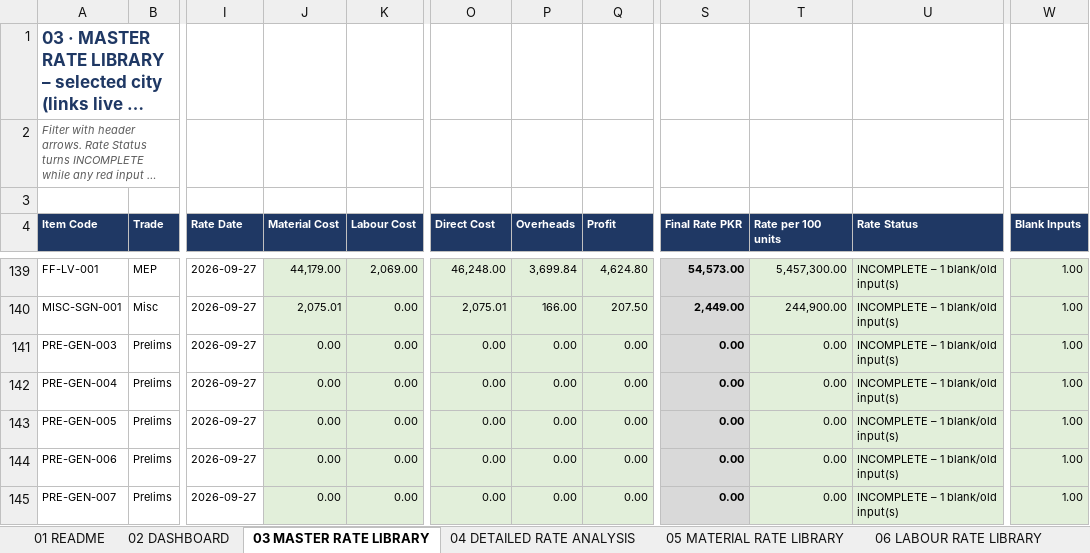
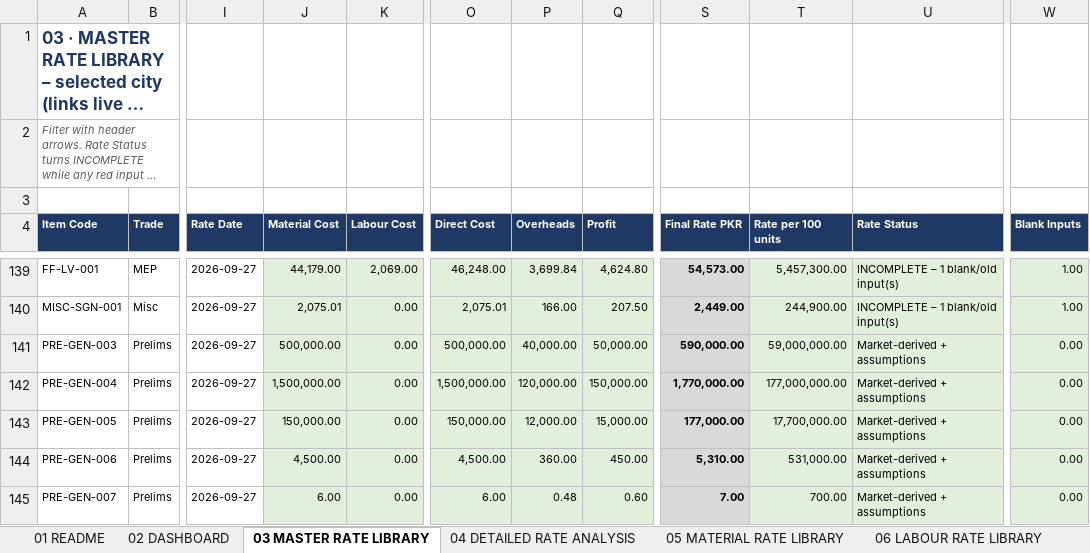
Before and after one commit to sajjadsj44-max/ZD-Dashboard, an Excel workbook: docs/RA_Master_Pakistan_FINAL_Rev07_2026-09-27.xlsx, sheet 03 MASTER RATE LIBRARY, drawn as a sheet; only a part is shown, gaps mark what is left out; long unchanged cells end in …; values as stored, in another font and other column widths than the file's, no borders; charts and pictures and conditional formats not drawn; the diff covers the shown part only; the diff names each change by its address in the sheet, - before the commit and + after, or states it on an @@ line.

```diff
--- a/docs/RA_Master_Pakistan_FINAL_Rev07_2026-09-27.xlsx (sheet 03 MASTER RATE LIBRARY)
+++ b/docs/RA_Master_Pakistan_FINAL_Rev07_2026-09-27.xlsx (sheet 03 MASTER RATE LIBRARY)
-J141 (Material Cost): 0.00
+J141 (Material Cost): 500,000.00
-O141 (Direct Cost): 0.00
+O141 (Direct Cost): 500,000.00
-P141 (Overheads): 0.00
+P141 (Overheads): 40,000.00
-Q141 (Profit): 0.00
+Q141 (Profit): 50,000.00
-S141 (Final Rate PKR): 0.00
+S141 (Final Rate PKR): 590,000.00
-T141 (Rate per 100 units): 0.00
+T141 (Rate per 100 units): 59,000,000.00
-U141:U145 (Rate Status): INCOMPLETE – 1 blank/old input(s)
+U141:U145 (Rate Status): Market-derived + assumptions
-W141:W145 (Blank Inputs): 1.00
+W141:W145 (Blank Inputs): 0.00
-J142 (Material Cost): 0.00
+J142 (Material Cost): 1,500,000.00
-O142 (Direct Cost): 0.00
+O142 (Direct Cost): 1,500,000.00
-P142 (Overheads): 0.00
+P142 (Overheads): 120,000.00
-Q142 (Profit): 0.00
+Q142 (Profit): 150,000.00
-S142 (Final Rate PKR): 0.00
+S142 (Final Rate PKR): 1,770,000.00
-T142 (Rate per 100 units): 0.00
+T142 (Rate per 100 units): 177,000,000.00
-J143 (Material Cost): 0.00
+J143 (Material Cost): 150,000.00
-O143 (Direct Cost): 0.00
+O143 (Direct Cost): 150,000.00
-P143 (Overheads): 0.00
+P143 (Overheads): 12,000.00
-Q143 (Profit): 0.00
+Q143 (Profit): 15,000.00
-S143 (Final Rate PKR): 0.00
+S143 (Final Rate PKR): 177,000.00
-T143 (Rate per 100 units): 0.00
+T143 (Rate per 100 units): 17,700,000.00
-J144 (Material Cost): 0.00
+J144 (Material Cost): 4,500.00
-O144 (Direct Cost): 0.00
+O144 (Direct Cost): 4,500.00
-P144 (Overheads): 0.00
+P144 (Overheads): 360.00
-Q144 (Profit): 0.00
+Q144 (Profit): 450.00
-S144 (Final Rate PKR): 0.00
+S144 (Final Rate PKR): 5,310.00
-T144 (Rate per 100 units): 0.00
+T144 (Rate per 100 units): 531,000.00
-J145 (Material Cost): 0.00
+J145 (Material Cost): 6.00
-O145 (Direct Cost): 0.00
+O145 (Direct Cost): 6.00
-P145 (Overheads): 0.00
+P145 (Overheads): 0.48
-Q145 (Profit): 0.00
+Q145 (Profit): 0.60
-S145 (Final Rate PKR): 0.00
+S145 (Final Rate PKR): 7.00
-T145 (Rate per 100 units): 0.00
+T145 (Rate per 100 units): 700.00
```
Also changed, not shown: 455 edited cells elsewhere in this sheet, sheet 04 DETAILED RATE ANALYSIS, sheet 05 MATERIAL RATE LIBRARY, sheet 19 REVISION LOG, sheet 18 DASHBOARD RECONCILIATION, sheet 17 MISSING ITEMS REGISTER, sheet 16 VENDOR ENQUIRY (RFQ), 5 more sheets, formulas that keep their value, 7 other files.
